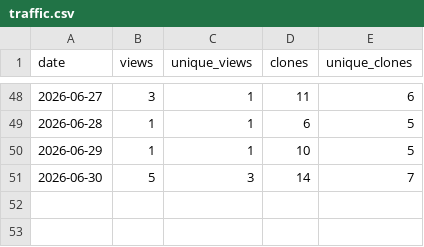
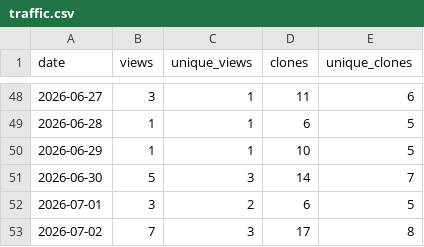
Before and after one commit to ayu5h-raj/quickcsv, a CSV file: traffic/traffic.csv, drawn as a sheet; only a part is shown, gaps mark what is left out; the diff names each change by its address in the sheet, - before the commit and + after, or states it on an @@ line.

```diff
--- a/traffic/traffic.csv
+++ b/traffic/traffic.csv
+row 52: 2026-07-01 | 3 | 2 | 6 | 5
+row 53: 2026-07-02 | 7 | 3 | 17 | 8
```
Also changed, not shown: traffic/downloads.csv.
